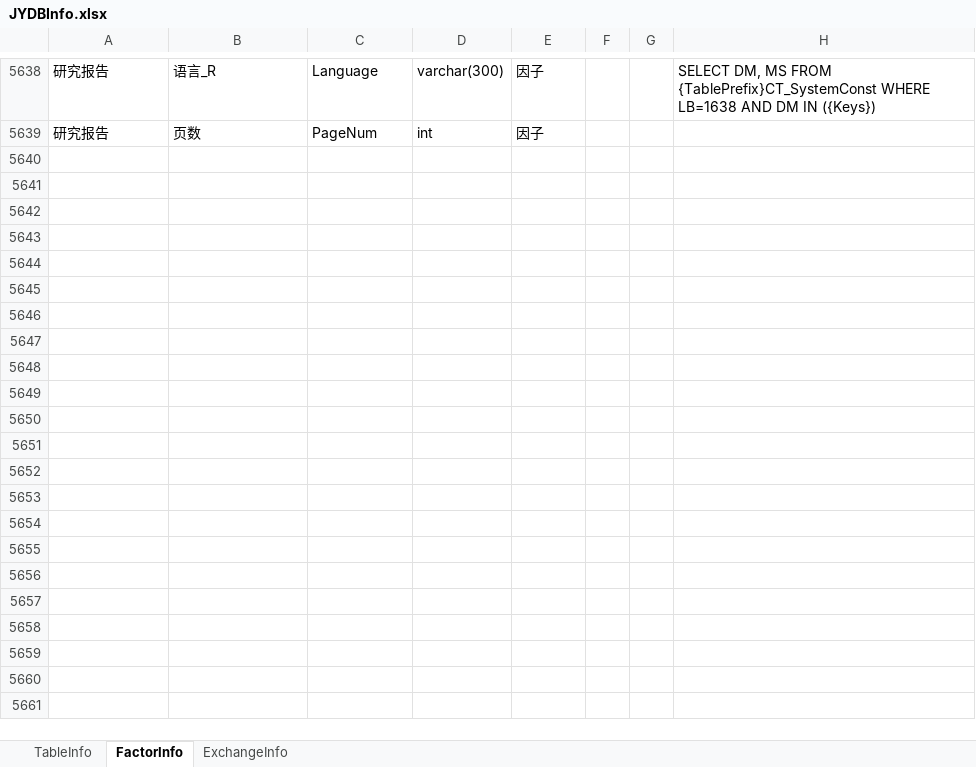
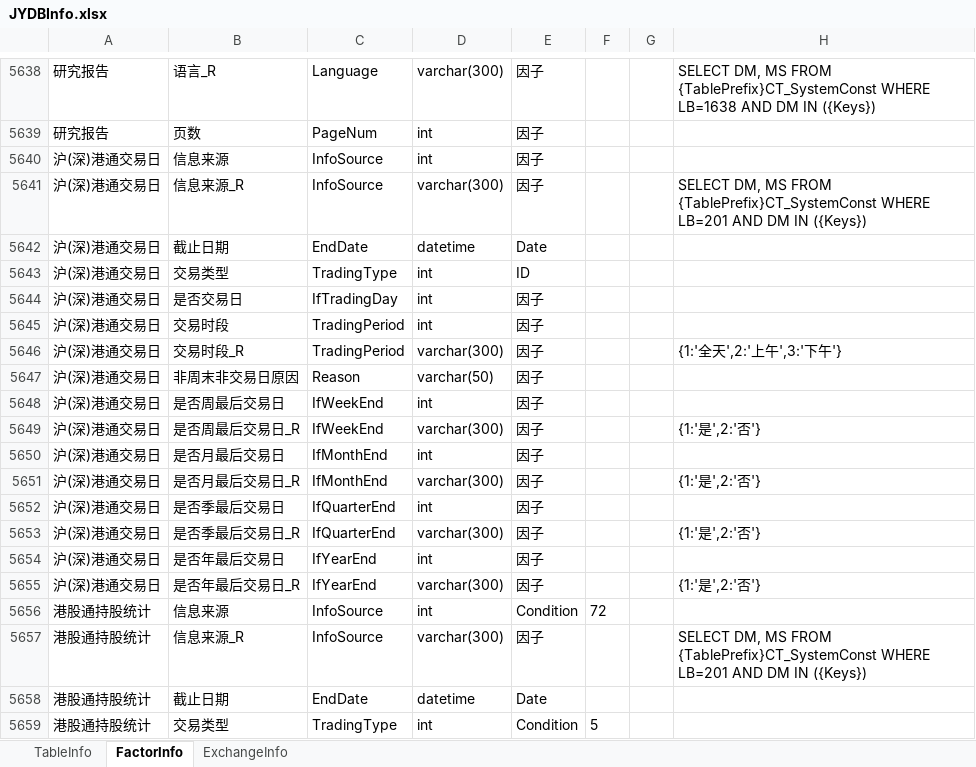
Before and after one commit to Scorpi000/QuantStudio, an Excel workbook: QuantStudio/Resource/JYDBInfo.xlsx, sheet FactorInfo, drawn as a sheet; only a part is shown, gaps mark what is left out; values as stored, in another font and other column widths than the file's, no borders; the diff covers the shown part only; the diff names each change by its address in the sheet, - before the commit and + after, or states it on an @@ line.

```diff
--- a/QuantStudio/Resource/JYDBInfo.xlsx (sheet FactorInfo)
+++ b/QuantStudio/Resource/JYDBInfo.xlsx (sheet FactorInfo)
+row 5640: 沪(深)港通交易日 | 信息来源 | InfoSource | int | 因子
+row 5641: 沪(深)港通交易日 | 信息来源_R | InfoSource | varchar(300) | 因子 |  |  | SELECT DM, MS FROM {TablePrefix}CT_SystemConst WHERE LB=201 AND DM IN ({Keys})
+row 5642: 沪(深)港通交易日 | 截止日期 | EndDate | datetime | Date
+row 5643: 沪(深)港通交易日 | 交易类型 | TradingType | int | ID
+row 5644: 沪(深)港通交易日 | 是否交易日 | IfTradingDay | int | 因子
+row 5645: 沪(深)港通交易日 | 交易时段 | TradingPeriod | int | 因子
+row 5646: 沪(深)港通交易日 | 交易时段_R | TradingPeriod | varchar(300) | 因子 |  |  | {1:'全天',2:'上午',3:'下午'}
+row 5647: 沪(深)港通交易日 | 非周末非交易日原因 | Reason | varchar(50) | 因子
+row 5648: 沪(深)港通交易日 | 是否周最后交易日 | IfWeekEnd | int | 因子
+row 5649: 沪(深)港通交易日 | 是否周最后交易日_R | IfWeekEnd | varchar(300) | 因子 |  |  | {1:'是',2:'否'}
+row 5650: 沪(深)港通交易日 | 是否月最后交易日 | IfMonthEnd | int | 因子
+row 5651: 沪(深)港通交易日 | 是否月最后交易日_R | IfMonthEnd | varchar(300) | 因子 |  |  | {1:'是',2:'否'}
+row 5652: 沪(深)港通交易日 | 是否季最后交易日 | IfQuarterEnd | int | 因子
+row 5653: 沪(深)港通交易日 | 是否季最后交易日_R | IfQuarterEnd | varchar(300) | 因子 |  |  | {1:'是',2:'否'}
+row 5654: 沪(深)港通交易日 | 是否年最后交易日 | IfYearEnd | int | 因子
+row 5655: 沪(深)港通交易日 | 是否年最后交易日_R | IfYearEnd | varchar(300) | 因子 |  |  | {1:'是',2:'否'}
+row 5656: 港股通持股统计 | 信息来源 | InfoSource | int | Condition | 72
+row 5657: 港股通持股统计 | 信息来源_R | InfoSource | varchar(300) | 因子 |  |  | SELECT DM, MS FROM {TablePrefix}CT_SystemConst WHERE LB=201 AND DM IN ({Keys})
+row 5658: 港股通持股统计 | 截止日期 | EndDate | datetime | Date
+row 5659: 港股通持股统计 | 交易类型 | TradingType | int | Condition | 5
```
Also changed, not shown: 226 added rows elsewhere in this sheet, sheet TableInfo, 1 other file.
